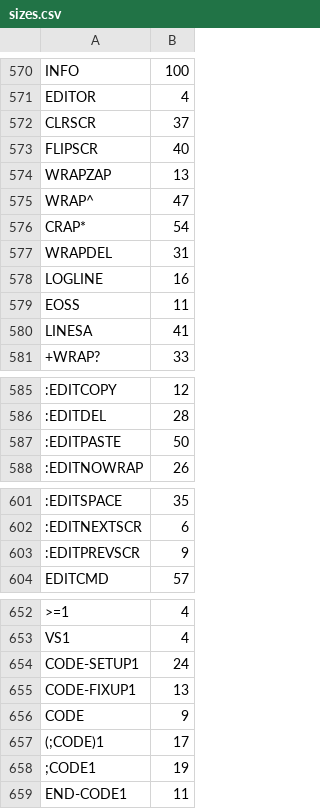
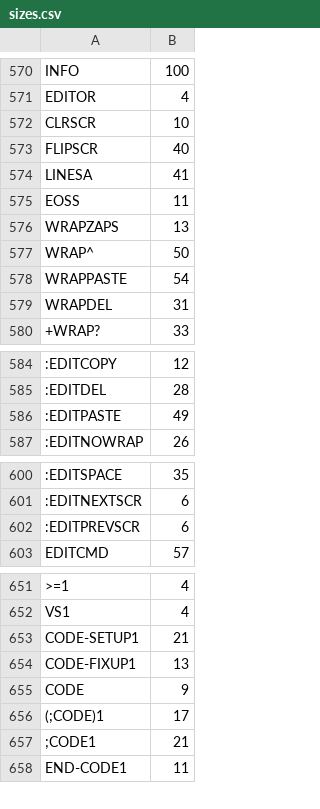
Before and after one commit to chitselb/pettil, a CSV file: docs/sizes.csv, drawn as a sheet; only a part is shown, gaps mark what is left out; removed rows and columns are numbered as before the commit, all else as after; the diff covers the shown part only; the diff names each change by its address in the sheet, - before the commit and + after, or states it on an @@ line.

```diff
--- a/docs/sizes.csv
+++ b/docs/sizes.csv
-B572: 37
+B572: 10
@@ row 580 moved to row 574: LINESA @@
@@ row 579 moved to row 575: EOSS @@
-A576: WRAPZAP
+A576: WRAPZAPS
-B577: 47
+B577: 50
-A578: CRAP*
+A578: WRAPPASTE
-row 578: LOGLINE | 16
-B586: 50
+B586: 49
-B602: 9
+B602: 6
-B653: 24
+B653: 21
-B657: 19
+B657: 21
```
Also changed, not shown: 1 edited cell elsewhere in this file, 4 other files.
